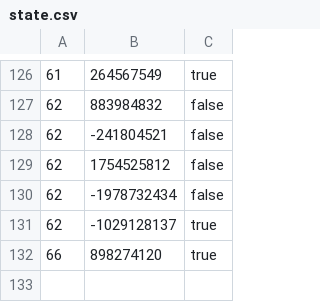
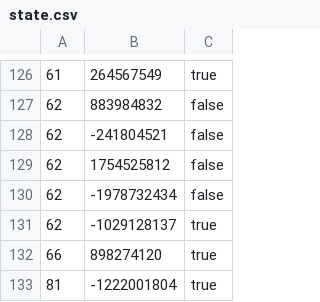
Before and after one commit to curious-attempt-bunny/4clojure-offline, a CSV file: problems/state.csv, drawn as a sheet; only a part is shown, gaps mark what is left out.

Commit message:
Solved easy problem 81.

```diff
--- a/problems/state.csv
+++ b/problems/state.csv
@@ -132 +132,2 @@
 66,898274120,true
+81,-1222001804,true
```
Also changed, not shown: 1 other file.
